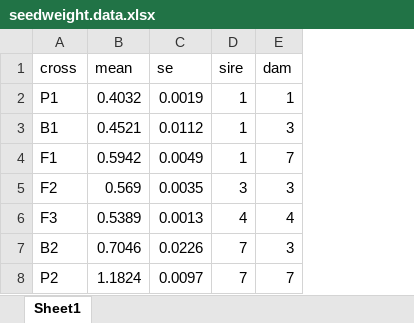
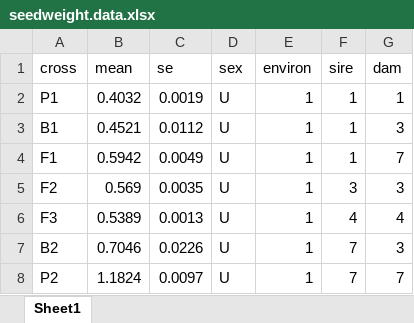
Before and after one commit to coleoguy/LCAdata, an Excel workbook: data/Seed weight/seedweight.data.xlsx, sheet Sheet1, drawn as a sheet; values as stored, in another font and other column widths than the file's, no borders; the diff names each change by its address in the sheet, - before the commit and + after, or states it on an @@ line.

```diff
--- a/data/Seed weight/seedweight.data.xlsx (sheet Sheet1)
+++ b/data/Seed weight/seedweight.data.xlsx (sheet Sheet1)
+column D (sex), rows 2-8: all U
+column E (environ), rows 2-8: all 1
```
Also changed, not shown: data/Seed to silking/silking_data.xlsx, 4 other files.
